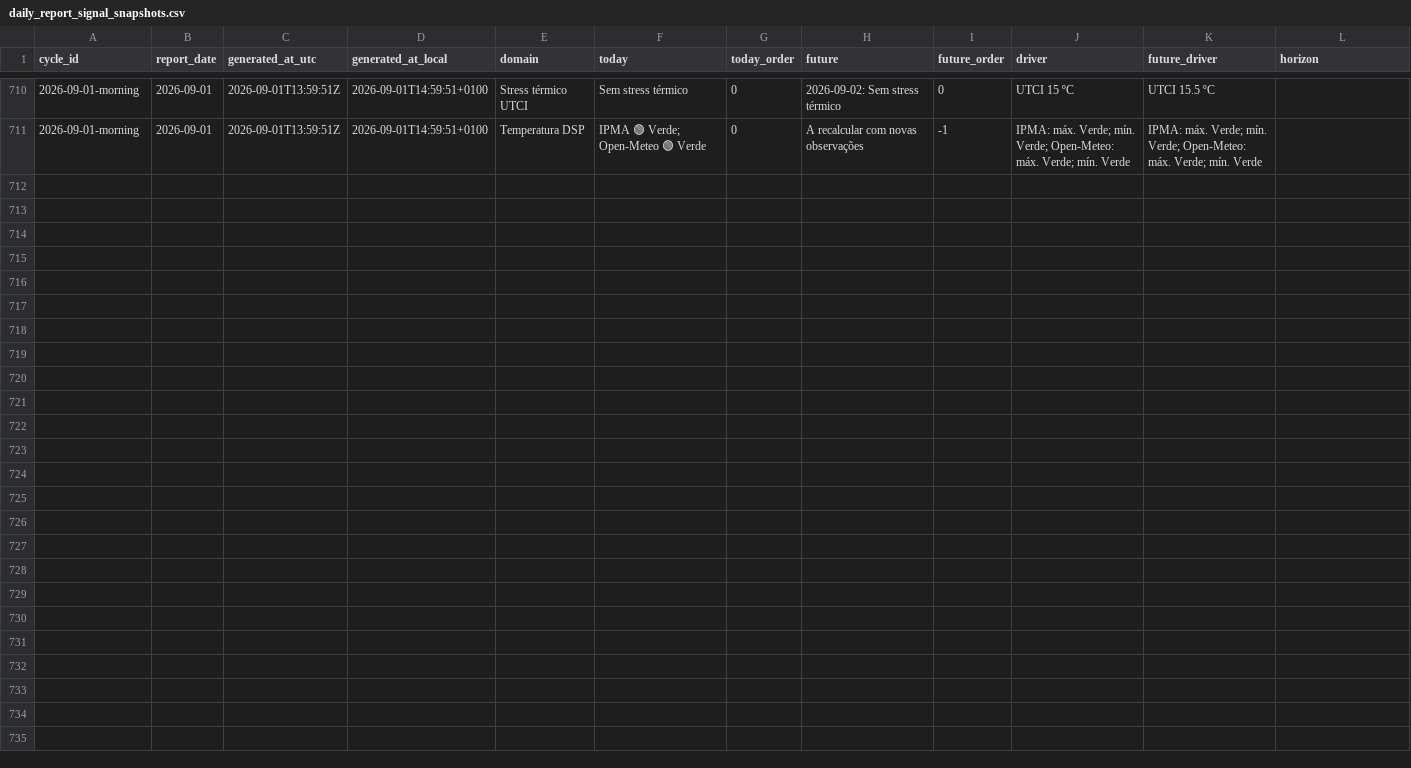
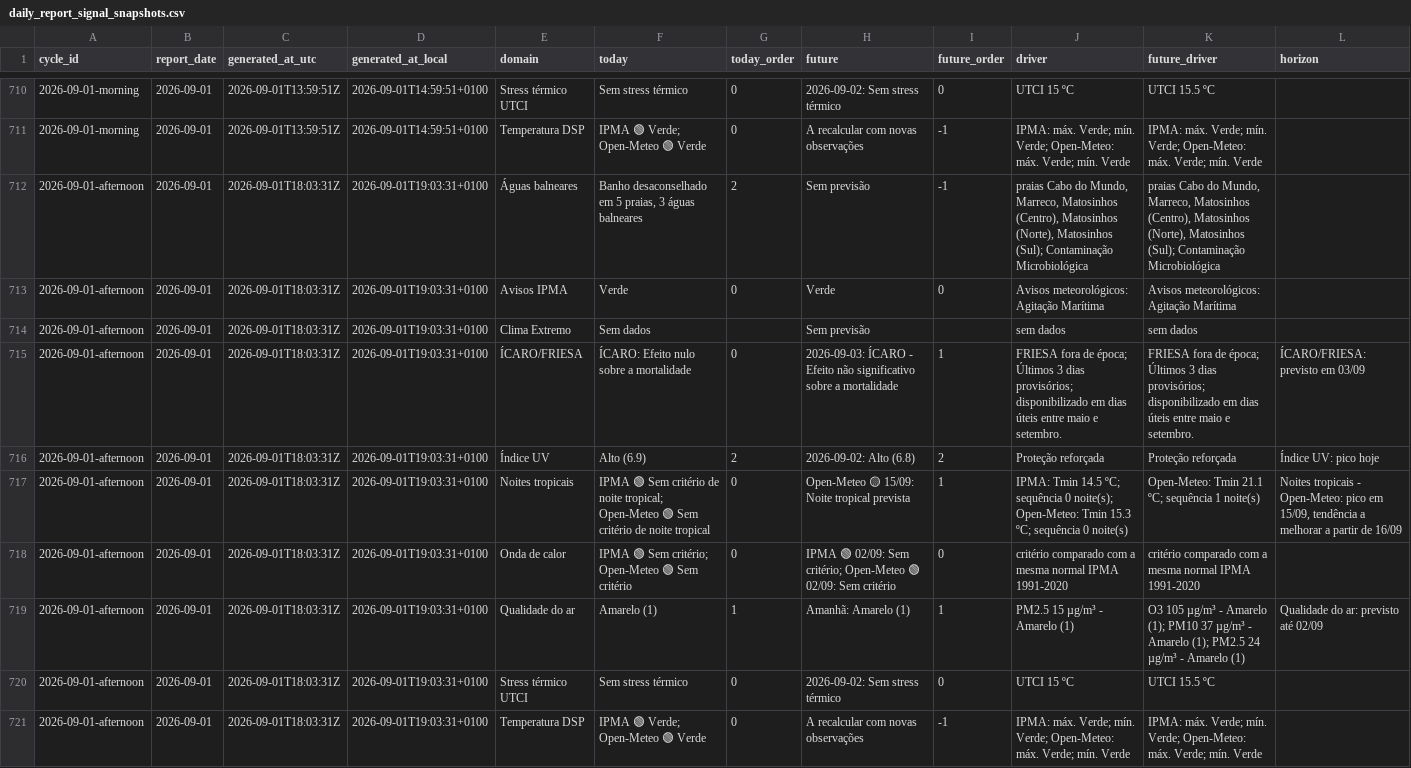
Before and after one commit to DBLQA90/qualar_matosinhos, a CSV file: data/daily_report_signal_snapshots.csv, drawn as a sheet; only a part is shown, gaps mark what is left out.

```diff
--- a/data/daily_report_signal_snapshots.csv
+++ b/data/daily_report_signal_snapshots.csv
@@ -711 +711,11 @@ cycle_id,report_date,generated_at_utc,generated_at_local,domain,today,today_orde
 2026-09-01-morning,2026-09-01,2026-09-01T13:59:51Z,2026-09-01T14:59:51+0100,Temperatura DSP,IPMA 🟢 Verde; Open-Meteo 🟢 Verde,0,A recalcular com novas observações,-1,IPMA: máx. Verde; mín. Verde; Open-Meteo: máx. Verde; mín. Verde,IPMA: máx. Verde; mín. Verde; Open-Meteo: máx. Verde; mín. Verde,
+2026-09-01-afternoon,2026-09-01,2026-09-01T18:03:31Z,2026-09-01T19:03:31+0100,Águas balneares,"Banho desaconselhado em 5 praias, 3 águas balneares",2,Sem previsão,-1,"praias Cabo do Mundo, Marreco, Matosinhos (Centro), Matosinhos (Norte), Matosinhos (Sul); Contaminação Microbiológica","praias Cabo do Mundo, Marreco, Matosinhos (Centro), Matosinhos (Norte), Matosinhos (Sul); Contaminação Microbiológica",
+2026-09-01-afternoon,2026-09-01,2026-09-01T18:03:31Z,2026-09-01T19:03:31+0100,Avisos IPMA,Verde,0,Verde,0,Avisos meteorológicos: Agitação Marítima,Avisos meteorológicos: Agitação Marítima,
+2026-09-01-afternoon,2026-09-01,2026-09-01T18:03:31Z,2026-09-01T19:03:31+0100,Clima Extremo,Sem dados,,Sem previsão,,sem dados,sem dados,
+2026-09-01-afternoon,2026-09-01,2026-09-01T18:03:31Z,2026-09-01T19:03:31+0100,ÍCARO/FRIESA,ÍCARO: Efeito nulo sobre a mortalidade,0,2026-09-03: ÍCARO - Efeito não significativo sobre a mortalidade,1,FRIESA fora de época; Últimos 3 dias provisórios; disponibilizado em dias úteis entre maio e setembro.,FRIESA fora de época; Últimos 3 dias provisórios; disponibilizado em dias úteis entre maio e setembro.,ÍCARO/FRIESA: previsto em 03/09
+2026-09-01-afternoon,2026-09-01,2026-09-01T18:03:31Z,2026-09-01T19:03:31+0100,Índice UV,Alto (6.9),2,2026-09-02: Alto (6.8),2,Proteção reforçada,Proteção reforçada,Índice UV: pico hoje
+2026-09-01-afternoon,2026-09-01,2026-09-01T18:03:31Z,2026-09-01T19:03:31+0100,Noites tropicais,IPMA 🟢 Sem critério de noite tropical; Open-Meteo 🟢 Sem critério de noite tropical,0,Open-Meteo 🟡 15/09: Noite tropical prevista,1,IPMA: Tmin 14.5 ºC; sequência 0 noite(s); Open-Meteo: Tmin 15.3 ºC; sequência 0 noite(s),Open-Meteo: Tmin 21.1 ºC; sequência 1 noite(s),"Noites tropicais - Open-Meteo: pico em 15/09, tendência a melhorar a partir de 16/09"
+2026-09-01-afternoon,2026-09-01,2026-09-01T18:03:31Z,2026-09-01T19:03:31+0100,Onda de calor,IPMA 🟢 Sem critério; Open-Meteo 🟢 Sem critério,0,IPMA 🟢 02/09: Sem critério; Open-Meteo 🟢 02/09: Sem critério,0,critério comparado com a mesma normal IPMA 1991-2020,critério comparado com a mesma normal IPMA 1991-2020,
+2026-09-01-afternoon,2026-09-01,2026-09-01T18:03:31Z,2026-09-01T19:03:31+0100,Qualidade do ar,Amarelo (1),1,Amanhã: Amarelo (1),1,PM2.5 15 µg/m³ - Amarelo (1),O3 105 µg/m³ - Amarelo (1); PM10 37 µg/m³ - Amarelo (1); PM2.5 24 µg/m³ - Amarelo (1),Qualidade do ar: previsto até 02/09
+2026-09-01-afternoon,2026-09-01,2026-09-01T18:03:31Z,2026-09-01T19:03:31+0100,Stress térmico UTCI,Sem stress térmico,0,2026-09-02: Sem stress térmico,0,UTCI 15 ºC,UTCI 15.5 ºC,
+2026-09-01-afternoon,2026-09-01,2026-09-01T18:03:31Z,2026-09-01T19:03:31+0100,Temperatura DSP,IPMA 🟢 Verde; Open-Meteo 🟢 Verde,0,A recalcular com novas observações,-1,IPMA: máx. Verde; mín. Verde; Open-Meteo: máx. Verde; mín. Verde,IPMA: máx. Verde; mín. Verde; Open-Meteo: máx. Verde; mín. Verde,
```
Also changed, not shown: data/pipeline_source_status.csv, data/pipeline_source_status_latest.csv, 3 other files.
